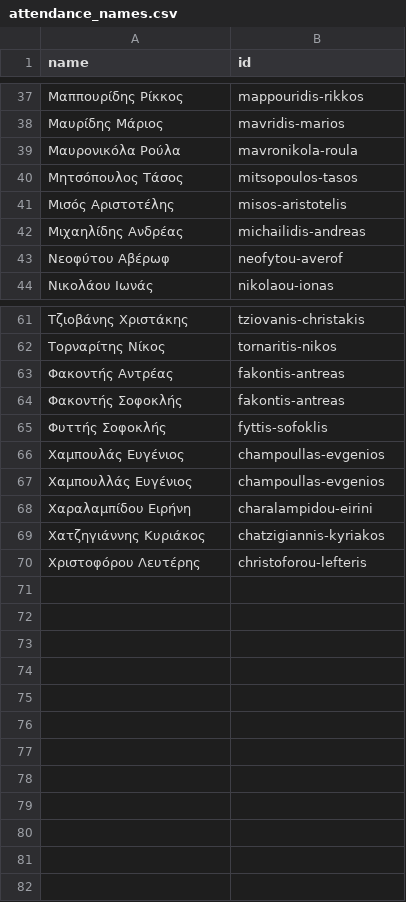
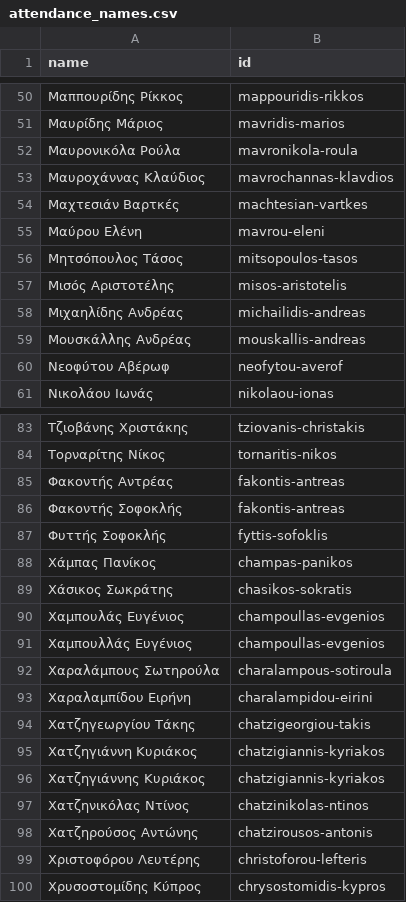
Before and after one commit to openpatata/openpatata-scrapers, a CSV file: scrapers/data/reconciliation/attendance_names.csv, drawn as a sheet; only a part is shown, gaps mark what is left out; the diff covers the shown part only.

```diff
--- a/scrapers/data/reconciliation/attendance_names.csv
+++ b/scrapers/data/reconciliation/attendance_names.csv
@@ -39,2 +52,5 @@ name,id
 Μαυρονικόλα Ρούλα,mavronikola-roula
+Μαυροχάννας Κλαύδιος,mavrochannas-klavdios
+Μαχτεσιάν Βαρτκές,machtesian-vartkes
+Μαύρου Ελένη,mavrou-eleni
 Μητσόπουλος Τάσος,mitsopoulos-tasos
@@ -42,2 +58,3 @@ name,id
 Μιχαηλίδης Ανδρέας,michailidis-andreas
+Μουσκάλλης Ανδρέας,mouskallis-andreas
 Νεοφύτου Αβέρωφ,neofytou-averof
@@ -65,6 +87,14 @@ name,id
 Φυττής Σοφοκλής,fyttis-sofoklis
+Χάμπας Πανίκος,champas-panikos
+Χάσικος Σωκράτης,chasikos-sokratis
 Χαμπουλάς Ευγένιος,champoullas-evgenios
 Χαμπουλλάς Ευγένιος,champoullas-evgenios
+Χαραλάμπους Σωτηρούλα,charalampous-sotiroula
 Χαραλαμπίδου Ειρήνη,charalampidou-eirini
+Χατζηγεωργίου Τάκης,chatzigeorgiou-takis
+Χατζηγιάννη Κυριάκος,chatzigiannis-kyriakos
 Χατζηγιάννης Κυριάκος,chatzigiannis-kyriakos
+Χατζηνικόλας Ντίνος,chatzinikolas-ntinos
+Χατζηρούσος Αντώνης,chatzirousos-antonis
 Χριστοφόρου Λευτέρης,christoforou-lefteris
+Χρυσοστομίδης Κύπρος,chrysostomidis-kypros
```
Also changed, not shown: 18 added rows elsewhere in this file, 4 other files.
